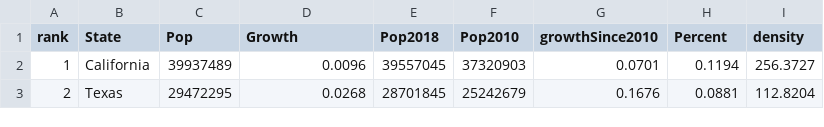
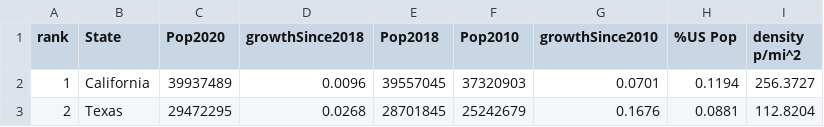
Before and after one commit to ds4all/ds4all.github.io, a CSV file: data/state_population.csv, drawn as a sheet; only a part is shown.

Commit message:
Update state_population.csv

```diff
--- a/data/state_population.csv
+++ b/data/state_population.csv
@@ -1,2 +1,2 @@
-"rank","State","Pop","Growth","Pop2018","Pop2010","growthSince2010","Percent","density"
+"rank","State","Pop2020","growthSince2018","Pop2018","Pop2010","growthSince2010","%US Pop","density p/mi^2"
 1,"California",39937489,"0.0096",39557045,37320903,"0.0701","0.1194","256.3727"
```
